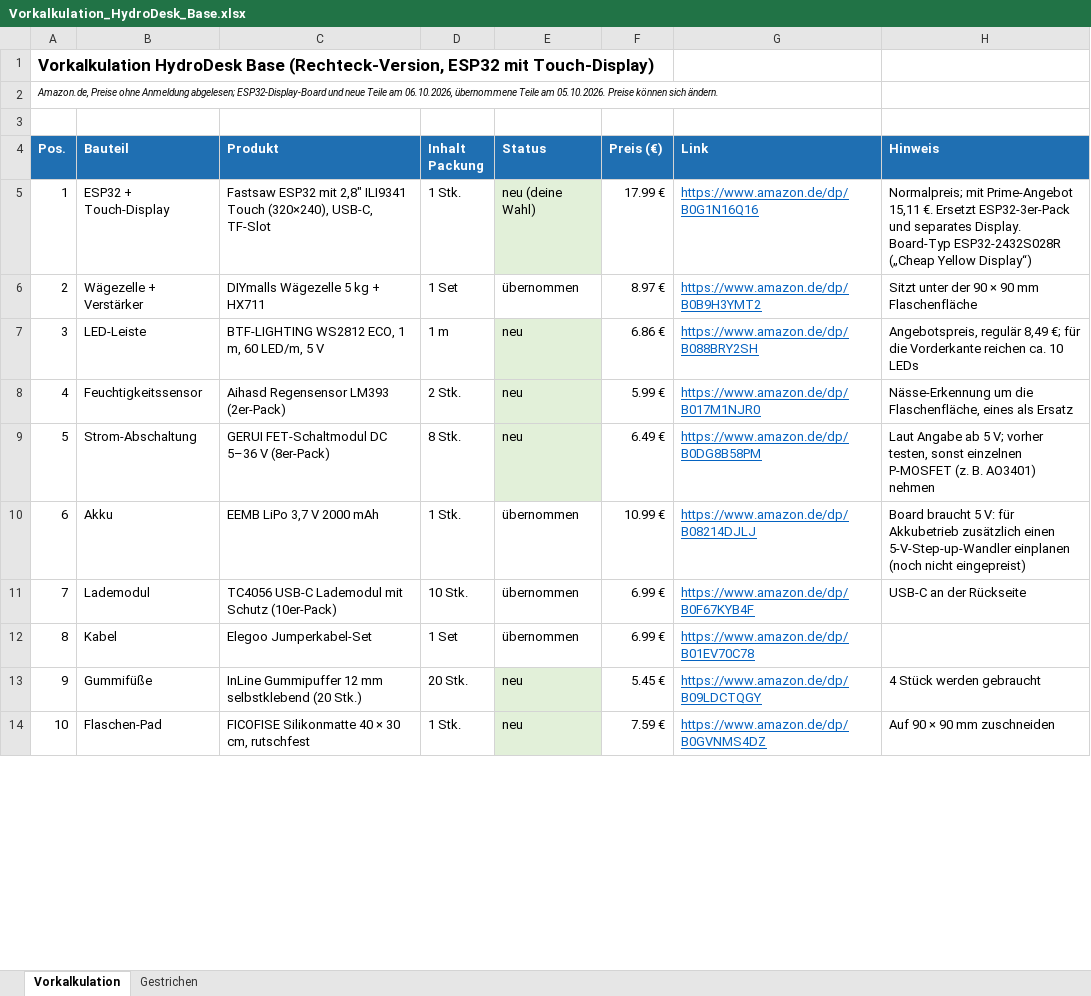
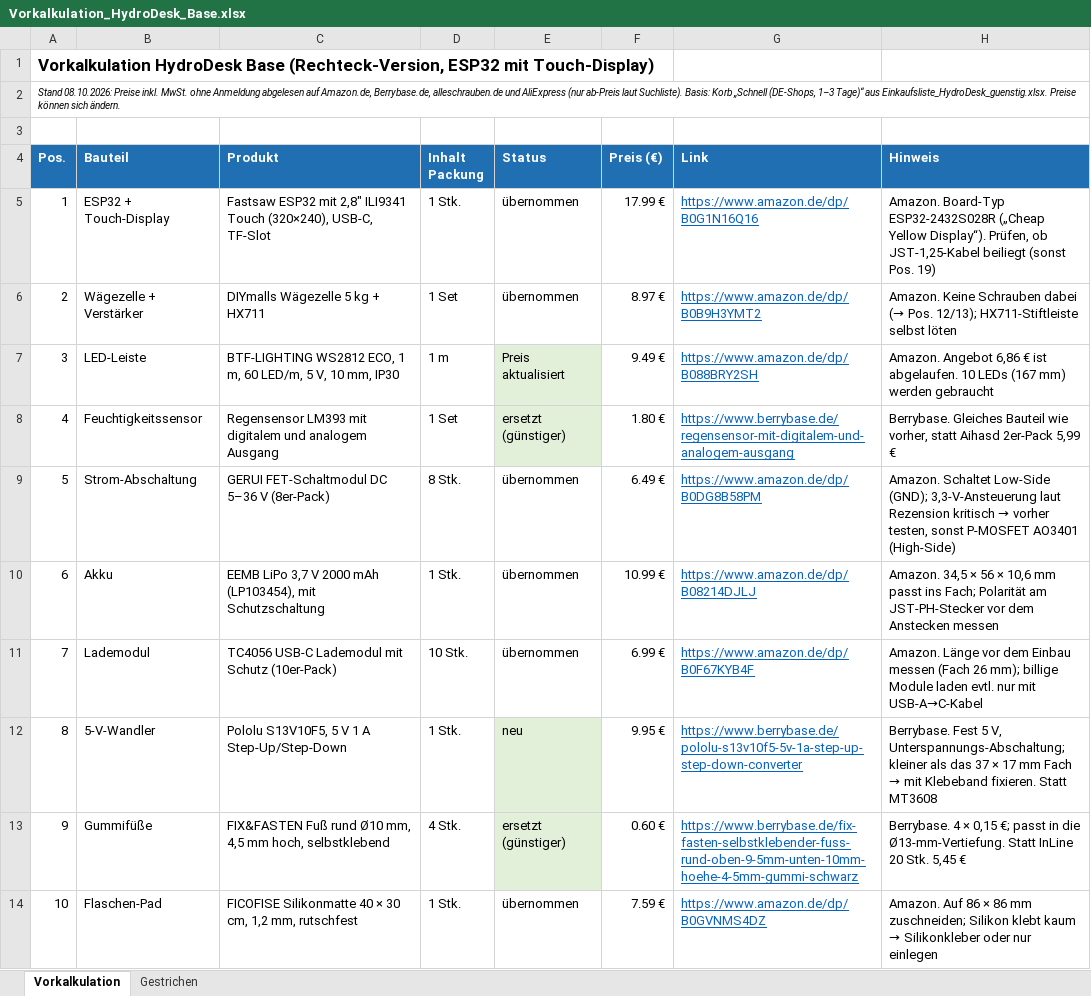
Before and after one commit to bekuz007/hydrodesk-base, an Excel workbook: doku/Vorkalkulation_HydroDesk_Base.xlsx, sheet Vorkalkulation, drawn as a sheet; only a part is shown; values as stored, in another font and other column widths than the file's, no borders; removed rows and columns are numbered as before the commit, all else as after; the diff covers the shown part only; the diff names each change by its address in the sheet, - before the commit and + after, or states it on an @@ line.

Commit message:
Vorkalkulation aktualisiert (Stand 08.10.2026): 5-V-Wandler, Schrauben, Kleinteile, Versand; Einkaufsliste mit Preisvergleich

```diff
--- a/doku/Vorkalkulation_HydroDesk_Base.xlsx (sheet Vorkalkulation)
+++ b/doku/Vorkalkulation_HydroDesk_Base.xlsx (sheet Vorkalkulation)
@@ column A (Pos.) renumbered between rows 2 and 25 @@
-E5 (Status): neu (deine Wahl)
+E5 (Status): übernommen
-E5 fill: #E2F0D9
+E5 fill: none
-H5 (Hinweis): Normalpreis; mit Prime-Angebot 15,11 €. Ersetzt ESP32-3er-Pack und separates Display. Board-Typ ESP32-2432S028R („Cheap Yellow Display“)
+H5 (Hinweis): Amazon. Board-Typ ESP32-2432S028R („Cheap Yellow Display“). Prüfen, ob JST-1,25-Kabel beiliegt (sonst Pos. 19)
-H6 (Hinweis): Sitzt unter der 90 × 90 mm Flaschenfläche
+H6 (Hinweis): Amazon. Keine Schrauben dabei (→ Pos. 12/13); HX711-Stiftleiste selbst löten
-C7 (Produkt): …LED/m, 5 V
+C7 (Produkt): …LED/m, 5 V, 10 mm, IP30
-E7 (Status): neu
+E7 (Status): Preis aktualisiert
-F7 (Preis (€)): 6.86 €
+F7 (Preis (€)): 9.49 €
-H7 (Hinweis): Angebotspreis, regulär 8,49 €; für die Vorderkante reichen ca. 10 LEDs
+H7 (Hinweis): Amazon. Angebot 6,86 € ist abgelaufen. 10 LEDs (167 mm) werden gebraucht
-C8 (Produkt): Aihasd Regensensor LM393 (2er-Pack)
+C8 (Produkt): Regensensor LM393 mit digitalem und analogem Ausgang
-D8 (Inhalt Packung): 2 Stk.
+D8 (Inhalt Packung): 1 Set
-E8 (Status): neu
+E8 (Status): ersetzt (günstiger)
-F8 (Preis (€)): 5.99 €
+F8 (Preis (€)): 1.80 €
-G8 (Link): https://www.amazon.de/dp/B017M1NJR0
+G8 (Link): https://www.berrybase.de/regensensor-mit-digitalem-und-analogem-ausgang
-H8 (Hinweis): Nässe-Erkennung um die Flaschenfläche, eines als Ersatz
+H8 (Hinweis): Berrybase. Gleiches Bauteil wie vorher, statt Aihasd 2er-Pack 5,99 €
-E9 (Status): neu
+E9 (Status): übernommen
-E9 fill: #E2F0D9
+E9 fill: none
@@ H9 (Hinweis): Laut Angabe ab 5 V; vorher testen, sonst einzelnen P-MOSFET (z. B. AO3401) nehmen → Amazon. Schaltet Low-Side (GND); 3,3-V-Ansteuerung laut Rezension kritisch → vorher testen, sonst P-MOSFET AO3401 (High-Side) @@
-C10 (Produkt): EEMB LiPo 3,7 V 2000 mAh
+C10 (Produkt): EEMB LiPo 3,7 V 2000 mAh (LP103454), mit Schutzschaltung
-H10 (Hinweis): Board braucht 5 V: für Akkubetrieb zusätzlich einen 5-V-Step-up-Wandler einplanen (noch nicht eingepreist)
+H10 (Hinweis): Amazon. 34,5 × 56 × 10,6 mm passt ins Fach; Polarität am JST-PH-Stecker vor dem Anstecken messen
-H11 (Hinweis): USB-C an der Rückseite
+H11 (Hinweis): Amazon. Länge vor dem Einbau messen (Fach 26 mm); billige Module laden evtl. nur mit USB-A→C-Kabel
-row 12: 8 | Kabel | Elegoo Jumperkabel-Set | 1 Set | übernommen | 6.99 € | https://www.amazon.de/dp/B01EV70C78
+row 12: 8 | 5-V-Wandler | Pololu S13V10F5, 5 V 1 A Step-Up/Step-Down | 1 Stk. | neu | 9.95 € | https://www.berrybase.de/pololu-s13v10f5-5v-1a-step-up-step-down-converter | Berrybase. Fest 5 V, Unterspannungs-Abschaltung; kleiner als das 37 × 17 mm Fach → mit Klebeband fixieren. Statt MT3608
-C13 (Produkt): InLine Gummipuffer 12 mm selbstklebend (20 Stk.)
+C13 (Produkt): FIX&FASTEN Fuß rund Ø10 mm, 4,5 mm hoch, selbstklebend
-D13 (Inhalt Packung): 20 Stk.
+D13 (Inhalt Packung): 4 Stk.
-E13 (Status): neu
+E13 (Status): ersetzt (günstiger)
-F13 (Preis (€)): 5.45 €
+F13 (Preis (€)): 0.60 €
-G13 (Link): https://www.amazon.de/dp/B09LDCTQGY
+G13 (Link): https://www.berrybase.de/fix-fasten-selbstklebender-fuss-rund-oben-9-5mm-unten-10mm-hoehe-4-5mm-gummi-schwarz
-H13 (Hinweis): 4 Stück werden gebraucht
+H13 (Hinweis): Berrybase. 4 × 0,15 €; passt in die Ø13-mm-Vertiefung. Statt InLine 20 Stk. 5,45 €
-C14 (Produkt): …30 cm, rutschfest
+C14 (Produkt): …30 cm, 1,2 mm, rutschfest
-E14 (Status): neu
+E14 (Status): übernommen
-E14 fill: #E2F0D9
+E14 fill: none
@@ H14 (Hinweis): Auf 90 × 90 mm zuschneiden → Amazon. Auf 86 × 86 mm zuschneiden; Silikon klebt kaum → Silikonkleber oder nur einlegen @@
```
Also changed, not shown: 23 added rows and 9 edited cells elsewhere in this sheet, sheet Gestrichen, 2 other files.
